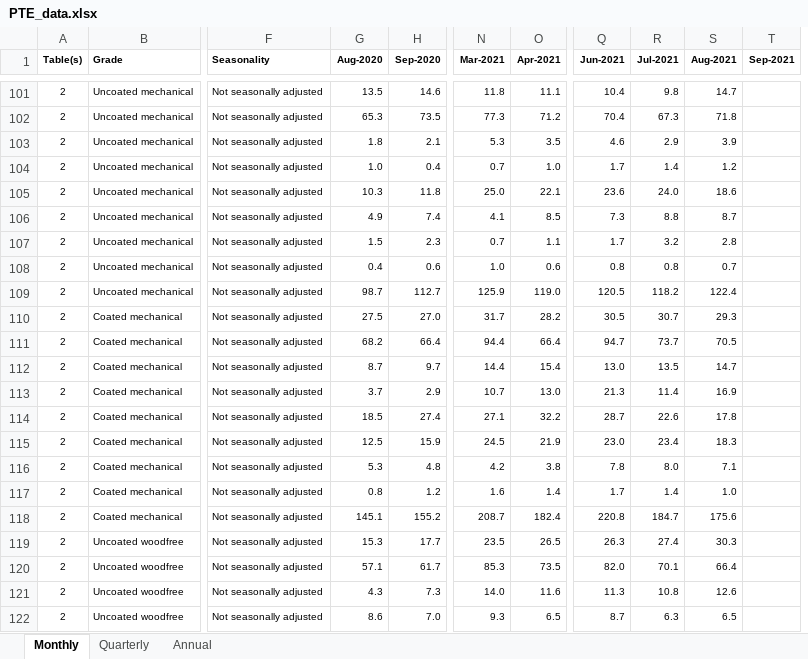
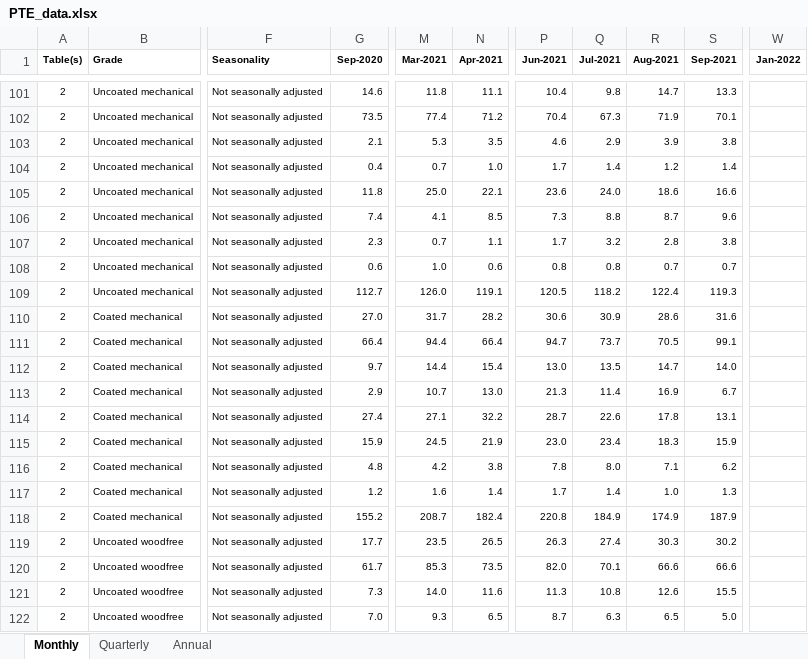
Before and after one commit to monroeanalytics/industry_data, an Excel workbook: PTE_data.xlsx, sheet Monthly, drawn as a sheet; only a part is shown, gaps mark what is left out; values as stored, in another font and other column widths than the file's, no borders; removed rows and columns are numbered as before the commit, all else as after; the diff covers the shown part only; the diff names each change by its address in the sheet, - before the commit and + after, or states it on an @@ line.

```diff
--- a/PTE_data.xlsx (sheet Monthly)
+++ b/PTE_data.xlsx (sheet Monthly)
-column G (Aug-2020), rows 101-122: 13.5 | 65.3 | 1.8 | 1.0 | 10.3 | 4.9 | 1.5 | 0.4 | 98.7 | 27.5 | 68.2 | 8.7 | 3.7 | 18.5 | 12.5 | 5.3 | 0.8 | 145.1 | 15.3 | 57.1 | 4.3 | 8.6
+column W (Jan-2022), empty
-S101 (Sep-2021): (empty)
+S101 (Sep-2021): 13.3
-M102 (Mar-2021): 77.3
+M102 (Mar-2021): 77.4
-R102 (Aug-2021): 71.8
+R102 (Aug-2021): 71.9
-S102 (Sep-2021): (empty)
+S102 (Sep-2021): 70.1
-S103 (Sep-2021): (empty)
+S103 (Sep-2021): 3.8
-S104 (Sep-2021): (empty)
+S104 (Sep-2021): 1.4
-S105 (Sep-2021): (empty)
+S105 (Sep-2021): 16.6
-S106 (Sep-2021): (empty)
+S106 (Sep-2021): 9.6
-S107 (Sep-2021): (empty)
+S107 (Sep-2021): 3.8
-S108 (Sep-2021): (empty)
+S108 (Sep-2021): 0.7
-M109 (Mar-2021): 125.9
+M109 (Mar-2021): 126.0
-N109 (Apr-2021): 119.0
+N109 (Apr-2021): 119.1
-S109 (Sep-2021): (empty)
+S109 (Sep-2021): 119.3
-P110 (Jun-2021): 30.5
+P110 (Jun-2021): 30.6
-Q110 (Jul-2021): 30.7
+Q110 (Jul-2021): 30.9
-R110 (Aug-2021): 29.3
+R110 (Aug-2021): 28.6
-S110 (Sep-2021): (empty)
+S110 (Sep-2021): 31.6
-S111 (Sep-2021): (empty)
+S111 (Sep-2021): 99.1
-S112 (Sep-2021): (empty)
+S112 (Sep-2021): 14.0
-S113 (Sep-2021): (empty)
+S113 (Sep-2021): 6.7
-S114 (Sep-2021): (empty)
+S114 (Sep-2021): 13.1
-S115 (Sep-2021): (empty)
+S115 (Sep-2021): 15.9
-S116 (Sep-2021): (empty)
+S116 (Sep-2021): 6.2
-S117 (Sep-2021): (empty)
+S117 (Sep-2021): 1.3
-Q118 (Jul-2021): 184.7
+Q118 (Jul-2021): 184.9
-R118 (Aug-2021): 175.6
+R118 (Aug-2021): 174.9
-S118 (Sep-2021): (empty)
+S118 (Sep-2021): 187.9
-S119 (Sep-2021): (empty)
+S119 (Sep-2021): 30.2
-R120 (Aug-2021): 66.4
+R120 (Aug-2021): 66.6
-S120 (Sep-2021): (empty)
+S120 (Sep-2021): 66.6
-S121 (Sep-2021): (empty)
+S121 (Sep-2021): 15.5
-S122 (Sep-2021): (empty)
+S122 (Sep-2021): 5.0
```
Also changed, not shown: 85 edited cells elsewhere in this sheet, sheet Quarterly, sheet Annual, 1 other file.
